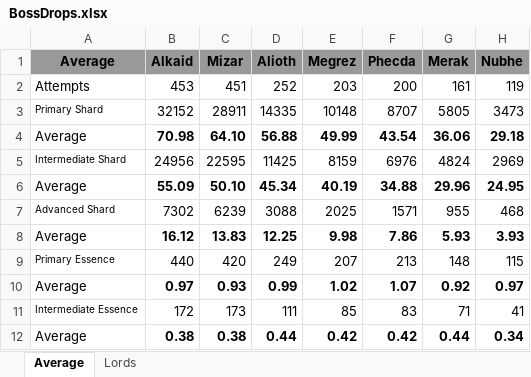
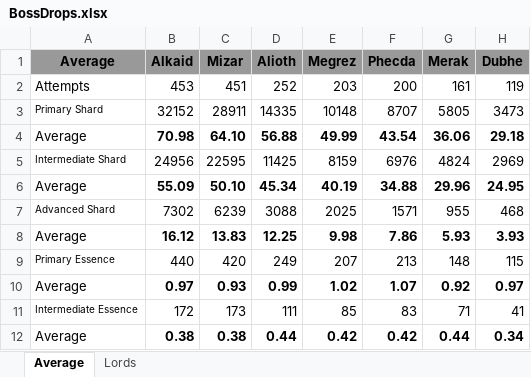
Before and after one commit to Supreme2514/Nebula-Calculator, an Excel workbook: source/BossDrops.xlsx, sheet Average, drawn as a sheet; values as stored, in another font and other column widths than the file's, no borders; 1 other sheet too large or unreadable and not compared; the diff names each change by its address in the sheet, - before the commit and + after, or states it on an @@ line.

Commit message:
Spellig error
Changed Nubhe to Dubhe

```diff
--- a/source/BossDrops.xlsx (sheet Average)
+++ b/source/BossDrops.xlsx (sheet Average)
-H1: Nubhe
+H1: Dubhe
```
